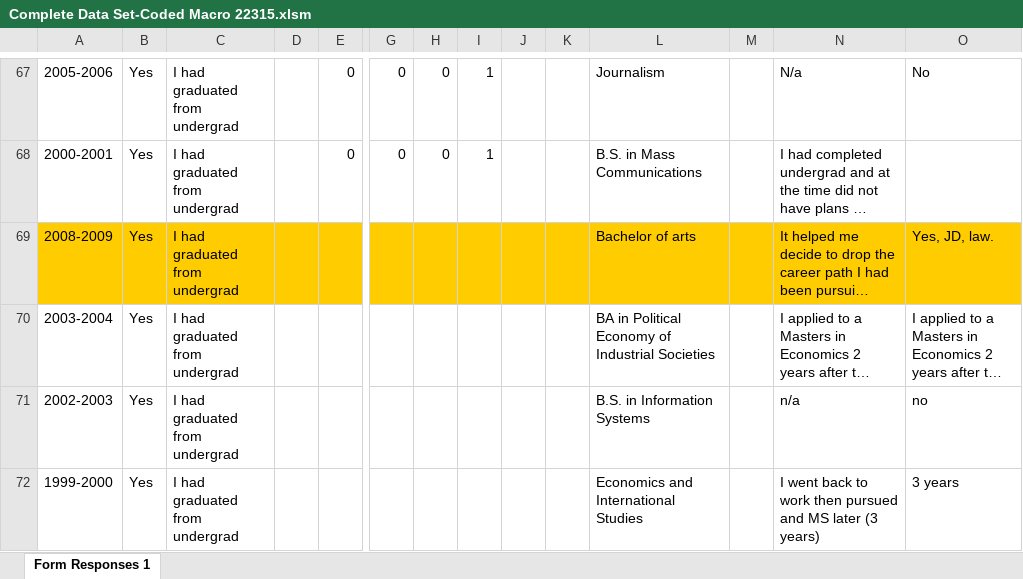
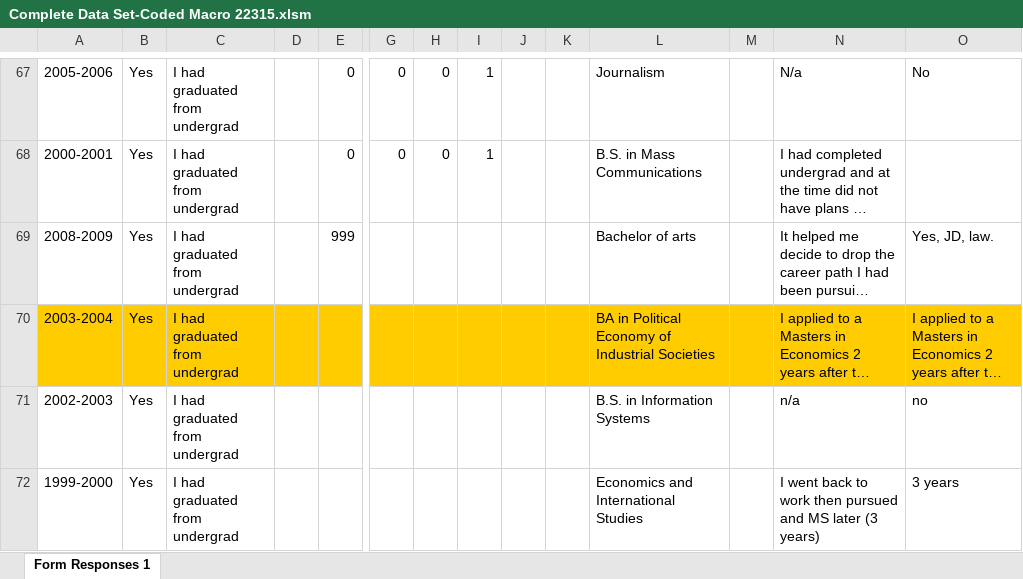
Before and after one commit to tourdefrancine/docs, an Excel workbook: Complete Data Set-Coded Macro 22315.xlsm, sheet Form Responses 1, drawn as a sheet; only a part is shown, gaps mark what is left out; long unchanged cells end in …; values as stored, in another font and other column widths than the file's, no borders; the diff covers the shown part only; the diff names each change by its address in the sheet, - before the commit and + after, or states it on an @@ line.

Commit message:
-Doing something cool

```diff
--- a/Complete Data Set-Coded Macro 22315.xlsm (sheet Form Responses 1)
+++ b/Complete Data Set-Coded Macro 22315.xlsm (sheet Form Responses 1)
-A69:E69 fill: #FFCC00
+A69:E69 fill: none
-E69: (empty)
+E69: 999
-G69:O69 fill: #FFCC00
+G69:O69 fill: none
-A70:E70 fill: none
+A70:E70 fill: #FFCC00
-G70:O70 fill: none
+G70:O70 fill: #FFCC00
```
Also changed, not shown: cell formats elsewhere in this sheet.
